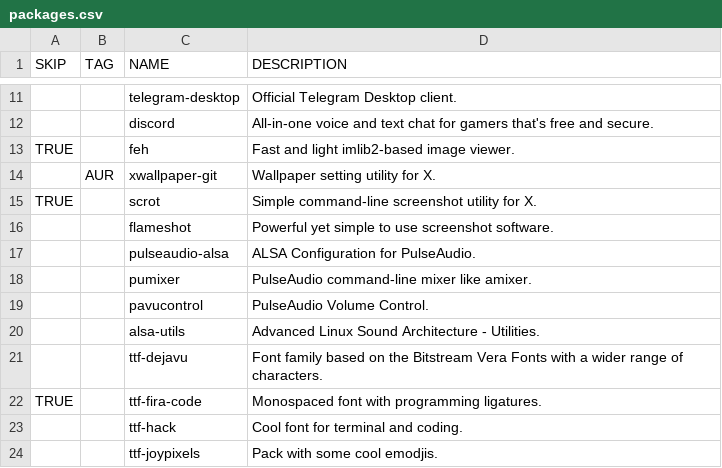
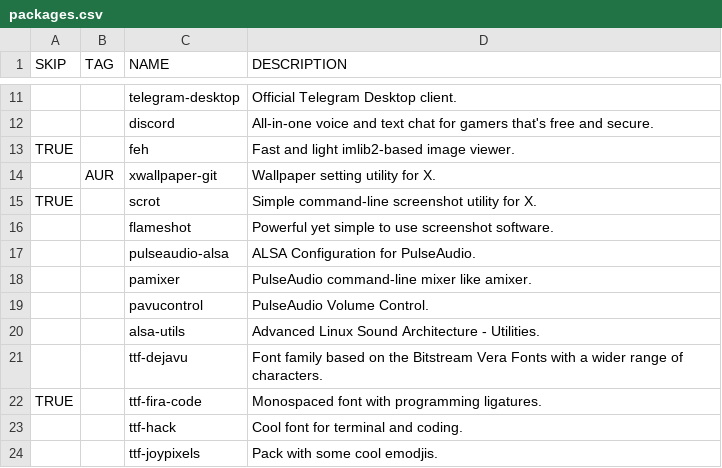
Before and after one commit to WIttyJudge/dotfiles, a CSV file: packages.csv, drawn as a sheet; only a part is shown, gaps mark what is left out.

Commit message:
Update packages.csv

```diff
--- a/packages.csv
+++ b/packages.csv
@@ -17,3 +17,3 @@ TRUE,,scrot,Simple command-line screenshot utility for X.
 ,,pulseaudio-alsa,ALSA Configuration for PulseAudio.
-,,pumixer,PulseAudio command-line mixer like amixer.
+,,pamixer,PulseAudio command-line mixer like amixer.
 ,,pavucontrol,PulseAudio Volume Control.
```
